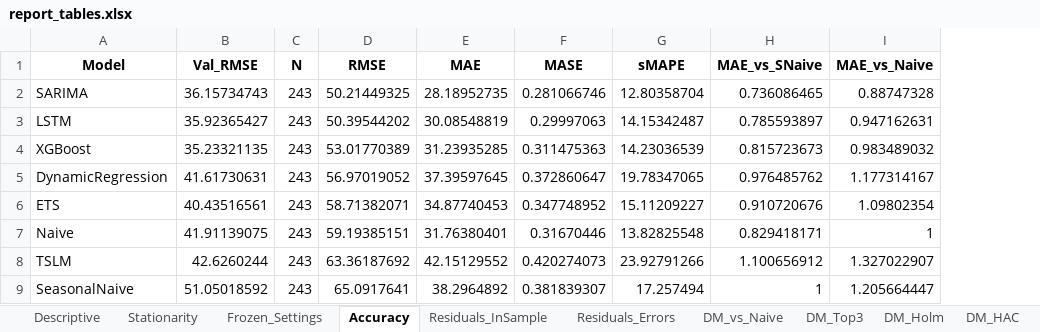
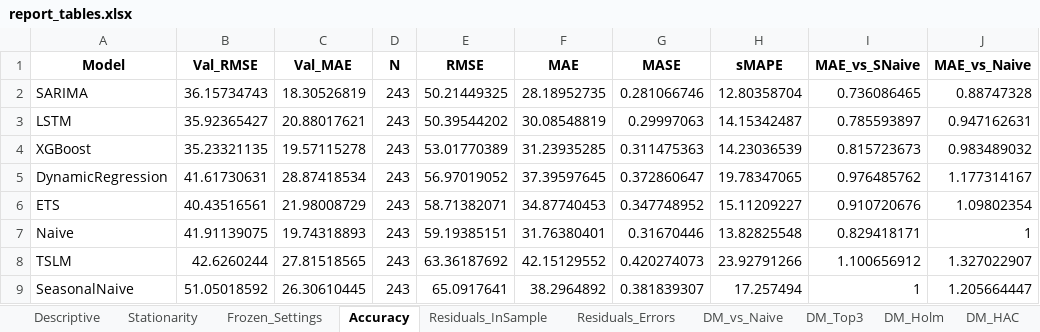
Before and after one commit to Moguuu12138/Time-Series-USEP-Forecast, an Excel workbook: output/report_tables.xlsx, sheet Accuracy, drawn as a sheet; only a part is shown; values as stored, in another font and other column widths than the file's, no borders; the diff names each change by its address in the sheet, - before the commit and + after, or states it on an @@ line.

```diff
--- a/output/report_tables.xlsx (sheet Accuracy)
+++ b/output/report_tables.xlsx (sheet Accuracy)
+column C (Val_MAE), rows 2-9: 18.30526819 | 20.88017621 | 19.57115278 | 28.87418534 | 21.98008729 | 19.74318893 | 27.81518565 | 26.30610445
```
Also changed, not shown: sheet Incremental, output/processed_data.xlsx, 7 other files.
